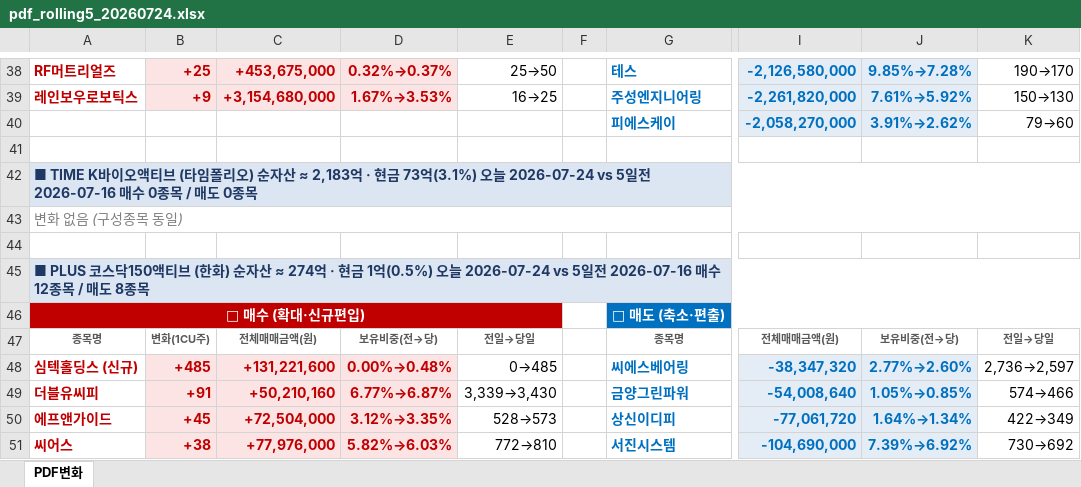
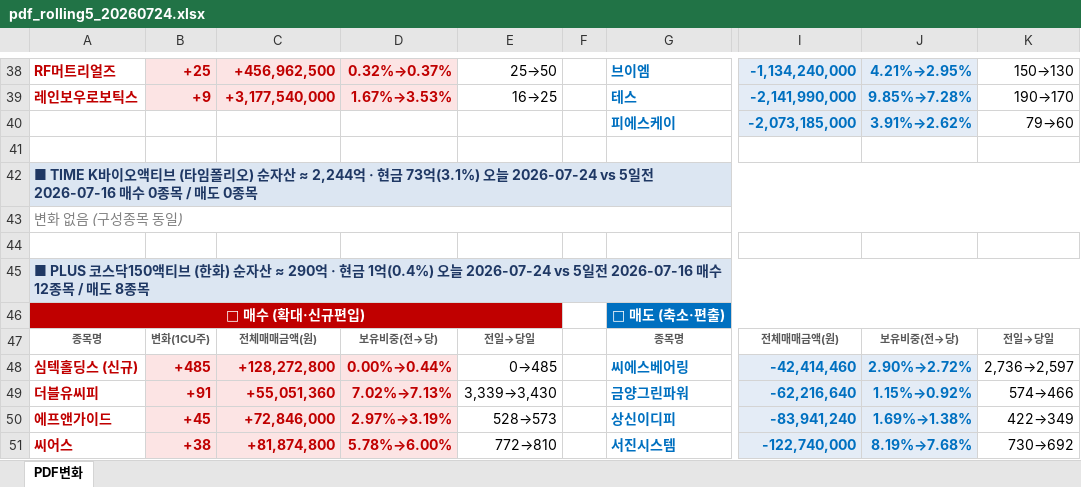
Before and after one commit to unrevr15/etf-reports, an Excel workbook: reports/pdf_rolling5_20260724.xlsx, sheet PDF변화, drawn as a sheet; only a part is shown, gaps mark what is left out; values as stored, in another font and other column widths than the file's, no borders; the diff covers the shown part only; the diff names each change by its address in the sheet, - before the commit and + after, or states it on an @@ line.

```diff
--- a/reports/pdf_rolling5_20260724.xlsx (sheet PDF변화)
+++ b/reports/pdf_rolling5_20260724.xlsx (sheet PDF변화)
-C38: +453,675,000
+C38: +456,962,500
-G38: 테스
+G38: 브이엠
-I38: -2,126,580,000
+I38: -1,134,240,000
-J38: 9.85%→7.28%
+J38: 4.21%→2.95%
-K38: 190→170
+K38: 150→130
-C39: +3,154,680,000
+C39: +3,177,540,000
-G39: 주성엔지니어링
+G39: 테스
-I39: -2,261,820,000
+I39: -2,141,990,000
-J39: 7.61%→5.92%
+J39: 9.85%→7.28%
-K39: 150→130
+K39: 190→170
-I40: -2,058,270,000
+I40: -2,073,185,000
-A42: …자산 ≈ 2,183억 · 현…
+A42: …자산 ≈ 2,244억 · 현…
-A45: …자산 ≈ 274억 · 현금 1억(0.5%) 오늘 2026-07-24…
+A45: …자산 ≈ 290억 · 현금 1억(0.4%) 오늘 2026-07-24…
-C48: +131,221,600
+C48: +128,272,800
-D48: 0.00%→0.48%
+D48: 0.00%→0.44%
-I48: -38,347,320
+I48: -42,414,460
-J48: 2.77%→2.60%
+J48: 2.90%→2.72%
-C49: +50,210,160
+C49: +55,051,360
-D49: 6.77%→6.87%
+D49: 7.02%→7.13%
-I49: -54,008,640
+I49: -62,216,640
-J49: 1.05%→0.85%
+J49: 1.15%→0.92%
-C50: +72,504,000
+C50: +72,846,000
-D50: 3.12%→3.35%
+D50: 2.97%→3.19%
-I50: -77,061,720
+I50: -83,941,240
-J50: 1.64%→1.34%
+J50: 1.69%→1.38%
-C51: +77,976,000
+C51: +81,874,800
-D51: 5.82%→6.03%
+D51: 5.78%→6.00%
-I51: -104,690,000
+I51: -122,740,000
-J51: 7.39%→6.92%
+J51: 8.19%→7.68%
```
Also changed, not shown: 2 added rows, 2 removed rows and 87 edited cells elsewhere in this sheet, reports/pdf_change_20260724.xlsx, reports/pdf_weekly_20260724.xlsx, 4 other files.
